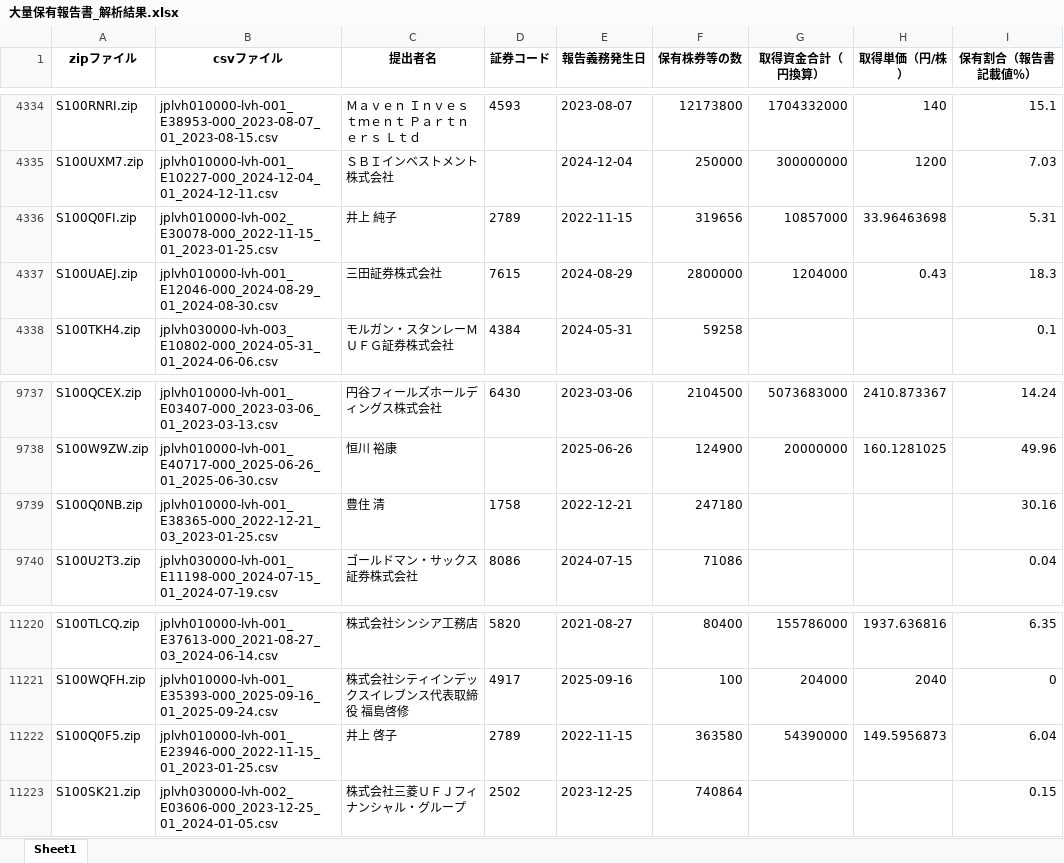
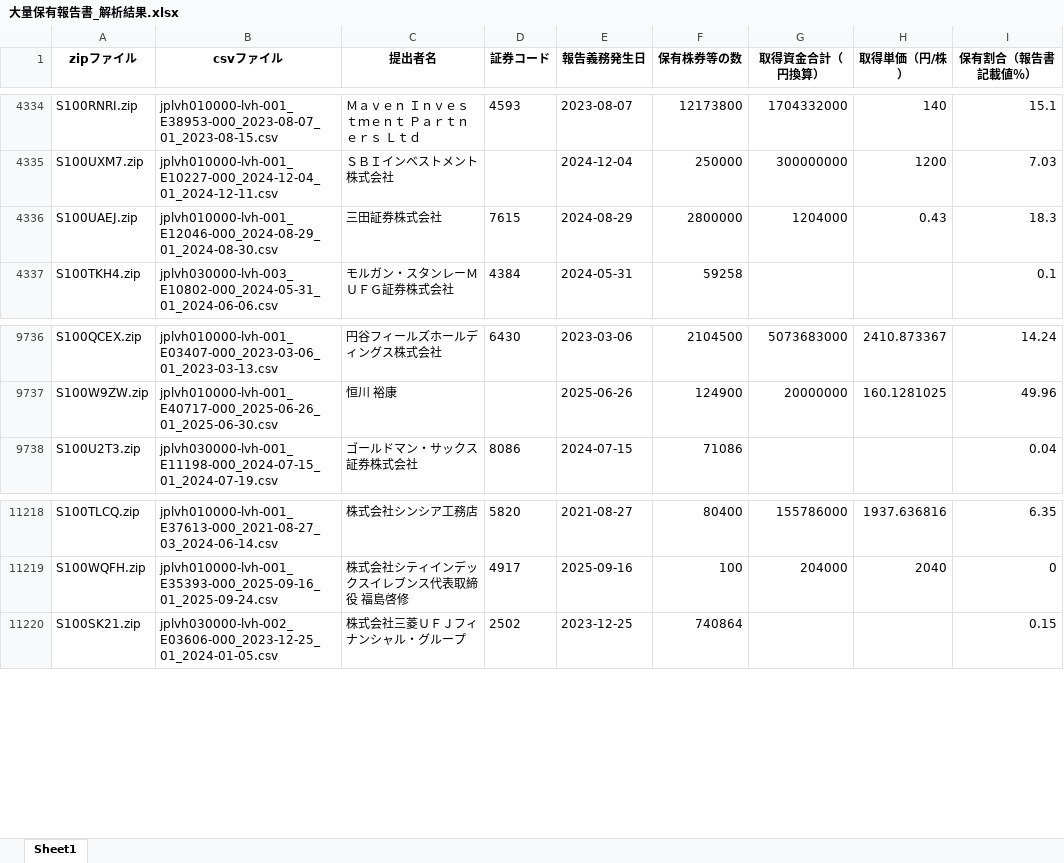
Before and after one commit to harubon1027-pixel/activist-results, an Excel workbook: docs/大量保有報告書_解析結果.xlsx, sheet Sheet1, drawn as a sheet; only a part is shown, gaps mark what is left out; values as stored, in another font and other column widths than the file's, no borders; the diff names each change by its address in the sheet, - before the commit and + after, or states it on an @@ line.

```diff
--- a/docs/大量保有報告書_解析結果.xlsx (sheet Sheet1)
+++ b/docs/大量保有報告書_解析結果.xlsx (sheet Sheet1)
-row 4336: S100Q0FI.zip | jplvh010000-lvh-002_E30078-000_2022-11-15_01_2023-01-25.csv | 井上 純子 | 2789 | 2022-11-15 | 319656 | 10857000 | 33.96463698 | 5.31
-row 9739: S100Q0NB.zip | jplvh010000-lvh-001_E38365-000_2022-12-21_03_2023-01-25.csv | 豊住 清 | 1758 | 2022-12-21 | 247180 |  |  | 30.16
-row 11222: S100Q0F5.zip | jplvh010000-lvh-001_E23946-000_2022-11-15_01_2023-01-25.csv | 井上 啓子 | 2789 | 2022-11-15 | 363580 | 54390000 | 149.5956873 | 6.04
```
Also changed, not shown: docs/アクティビスト銘柄_資産判定.xlsx, docs/アクティビスト銘柄一覧.xlsx.
